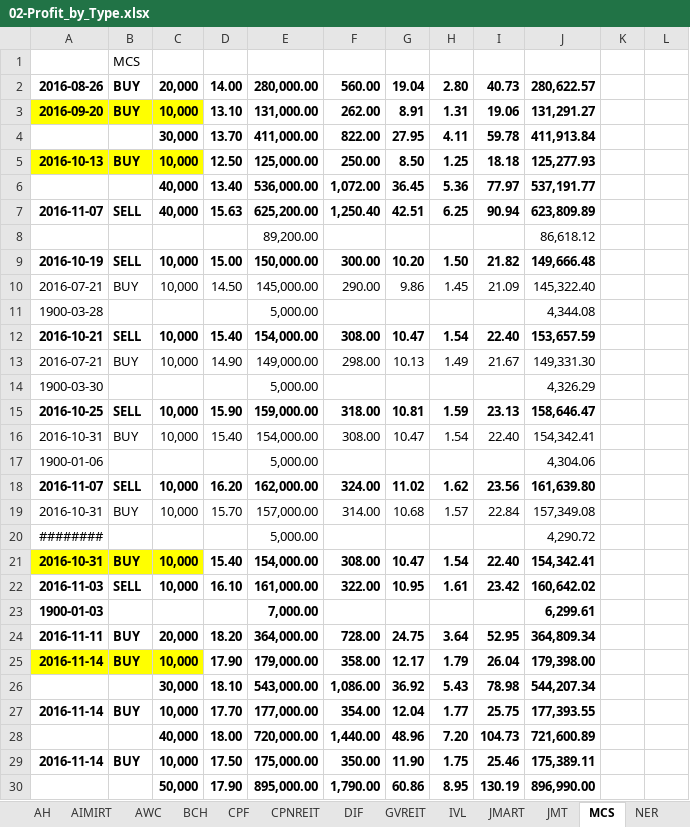
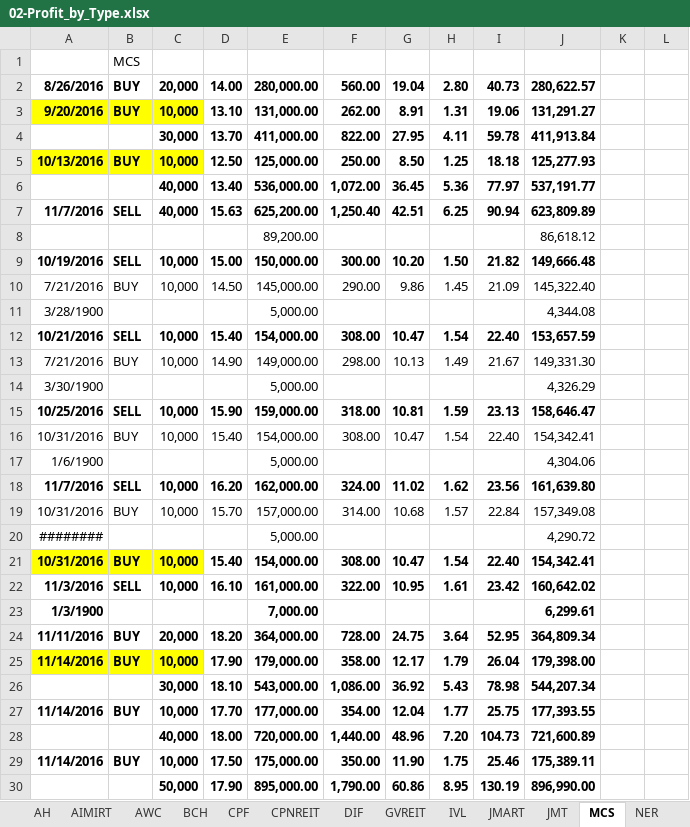
Before and after one commit to santimcs/A4, an Excel workbook: Excel/02-Profit_by_Type.xlsx, sheet MCS, drawn as a sheet; only a part is shown; values as stored, in another font and other column widths than the file's, no borders; the diff covers the shown part only; the diff names each change by its address in the sheet, - before the commit and + after, or states it on an @@ line.

```diff
--- a/Excel/02-Profit_by_Type.xlsx (sheet MCS)
+++ b/Excel/02-Profit_by_Type.xlsx (sheet MCS)
-A2: 2016-08-26
+A2: 8/26/2016
-A3: 2016-09-20
+A3: 9/20/2016
-A5: 2016-10-13
+A5: 10/13/2016
-A7: 2016-11-07
+A7: 11/7/2016
-A9: 2016-10-19
+A9: 10/19/2016
-A10: 2016-07-21
+A10: 7/21/2016
-A11: 1900-03-28
+A11: 3/28/1900
-A12: 2016-10-21
+A12: 10/21/2016
-A13: 2016-07-21
+A13: 7/21/2016
-A14: 1900-03-30
+A14: 3/30/1900
-A15: 2016-10-25
+A15: 10/25/2016
-A16: 2016-10-31
+A16: 10/31/2016
-A17: 1900-01-06
+A17: 1/6/1900
-A18: 2016-11-07
+A18: 11/7/2016
-A19: 2016-10-31
+A19: 10/31/2016
-A21: 2016-10-31
+A21: 10/31/2016
-A22: 2016-11-03
+A22: 11/3/2016
-A23: 1900-01-03
+A23: 1/3/1900
-A24: 2016-11-11
+A24: 11/11/2016
-A25: 2016-11-14
+A25: 11/14/2016
-A27: 2016-11-14
+A27: 11/14/2016
-A29: 2016-11-14
+A29: 11/14/2016
```
Also changed, not shown: 25 edited cells elsewhere in this sheet, sheet Sheet1, sheet ADVANC, sheet DIF, sheet TVO, sheet AH, sheet PTT, 10 more sheets, formulas that keep their value, Excel/25-div-26q2.xlsx, 40 other files.
